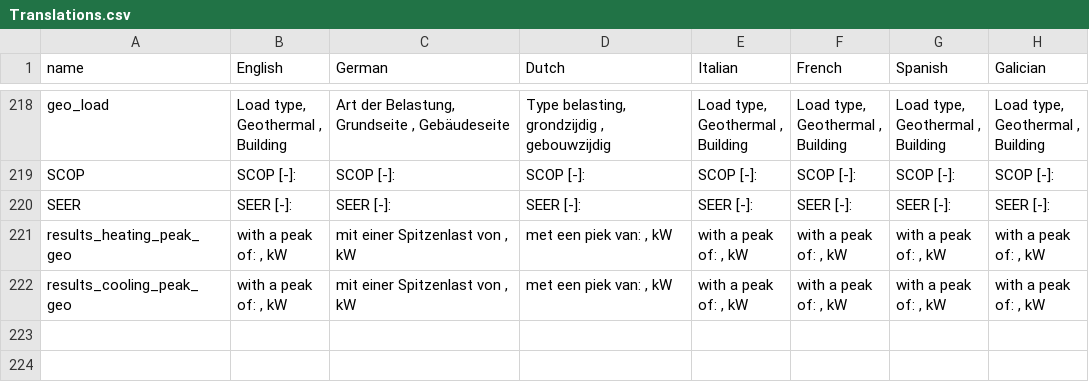
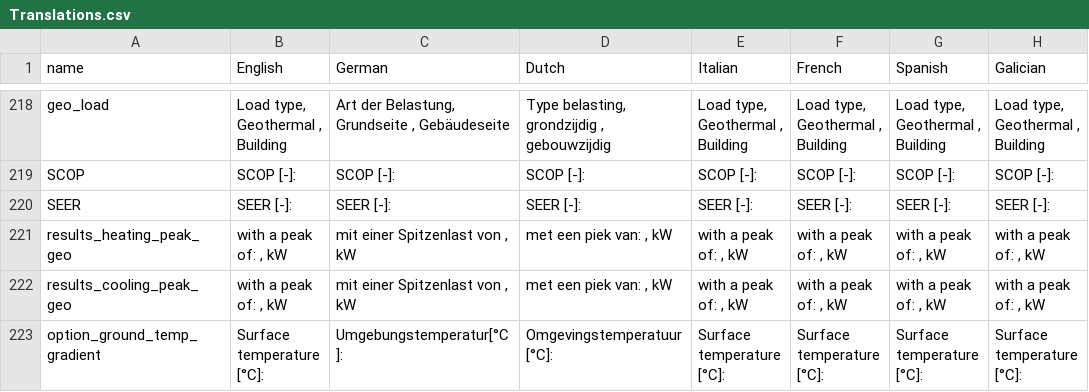
Before and after one commit to wouterpeere/GHEtool, a CSV file: GHEtool/gui/Translations.csv, drawn as a sheet; only a part is shown, gaps mark what is left out; the diff names each change by its address in the sheet, - before the commit and + after, or states it on an @@ line.

Commit message:
Fix naming ground temperature

```diff
--- a/GHEtool/gui/Translations.csv
+++ b/GHEtool/gui/Translations.csv
+row 223: option_ground_temp_gradient | Surface temperature [°C]: | Umgebungstemperatur[°C]: | Omgevingstemperatuur [°C]: | Surface temperature [°C]: | Surface temperature [°C]: | Surface temperature [°C]: | Surface temperature [°C]:
```
Also changed, not shown: 4 other files.
